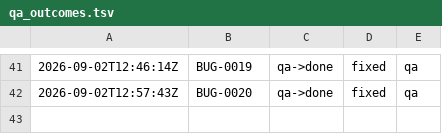
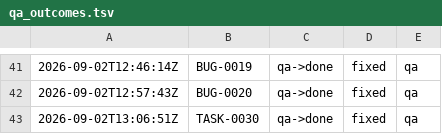
Before and after one commit to kblabsths/KPop-Social-Admin, a TSV file: agenticflow/tracker/qa_outcomes.tsv, drawn as a sheet; only a part is shown, gaps mark what is left out; the diff names each change by its address in the sheet, - before the commit and + after, or states it on an @@ line.

```diff
--- a/agenticflow/tracker/qa_outcomes.tsv
+++ b/agenticflow/tracker/qa_outcomes.tsv
+row 43: 2026-09-02T13:06:51Z | TASK-0030 | qa->done | fixed | qa
```
Also changed, not shown: agenticflow/tracker/spawn_log.tsv, 4 other files.
